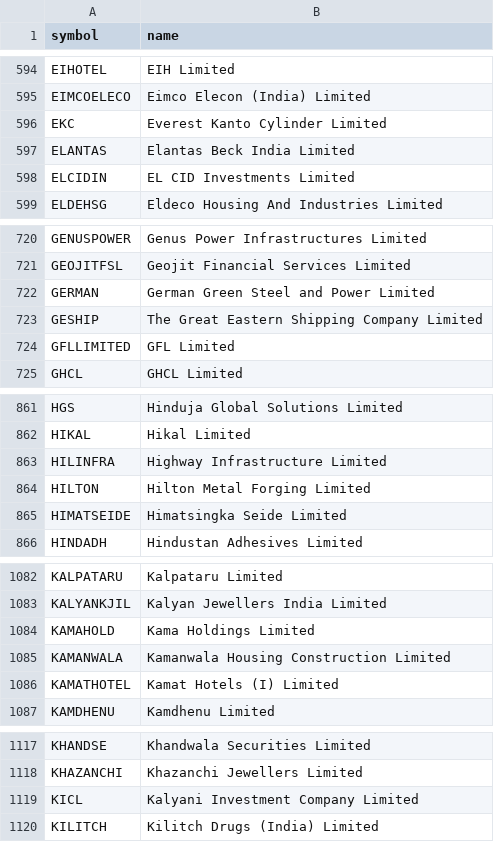
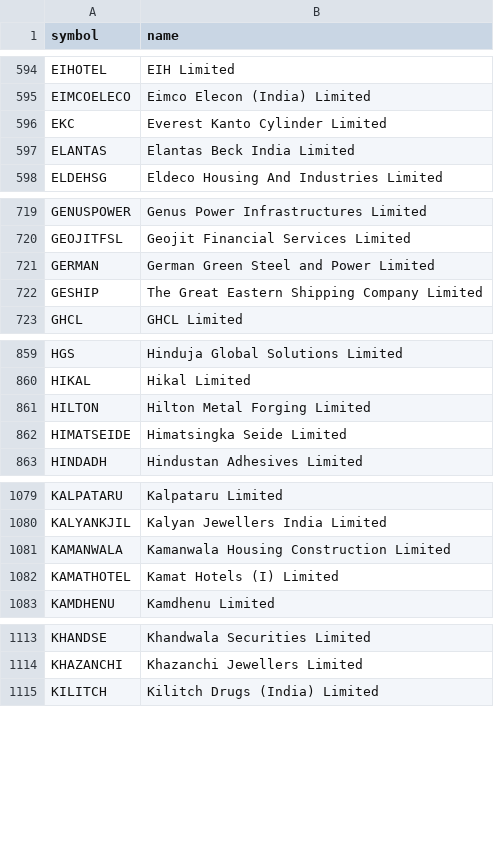
Before and after one commit to AADITR2189/trade, a CSV file: data/nse_equity.csv, drawn as a sheet; only a part is shown, gaps mark what is left out; the diff covers the shown part only; the diff names each change by its address in the sheet, - before the commit and + after, or states it on an @@ line.

```diff
--- a/data/nse_equity.csv
+++ b/data/nse_equity.csv
-row 598: ELCIDIN | EL CID Investments Limited
-row 724: GFLLIMITED | GFL Limited
-row 863: HILINFRA | Highway Infrastructure Limited
-row 1084: KAMAHOLD | Kama Holdings Limited
-row 1119: KICL | Kalyani Investment Company Limited
```
Also changed, not shown: 6 removed rows elsewhere in this file, data/picks.csv, data/sectors.csv, 2 other files.
